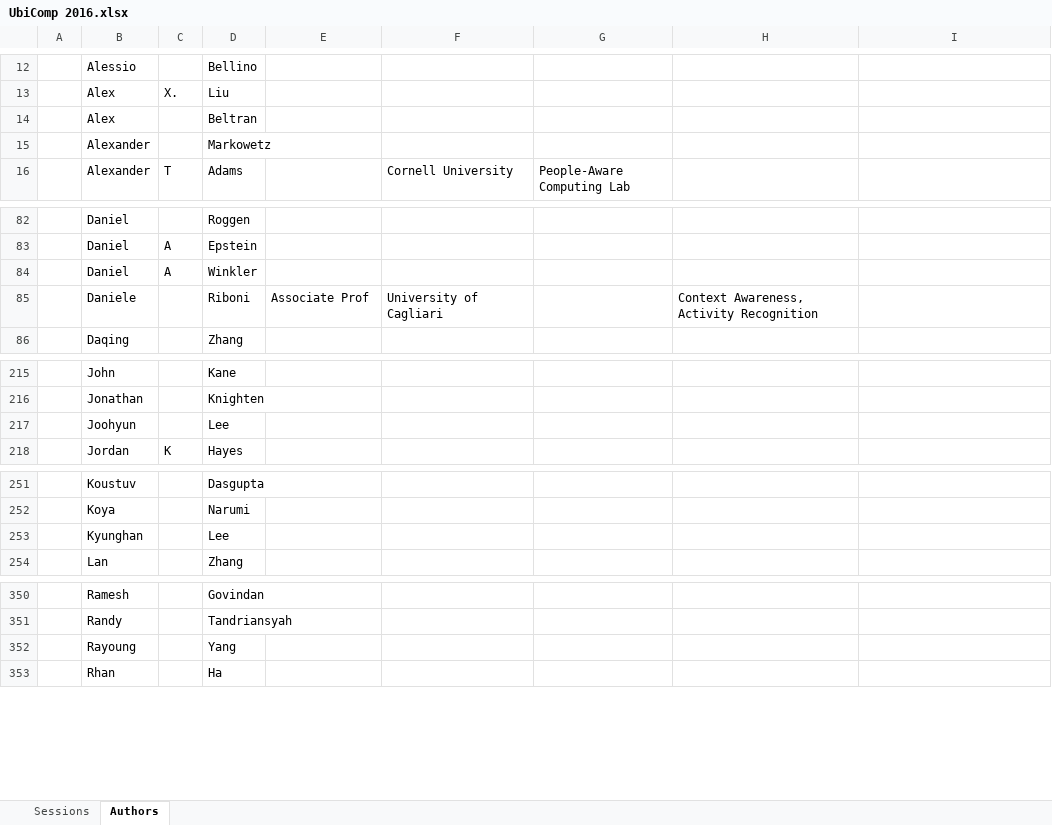
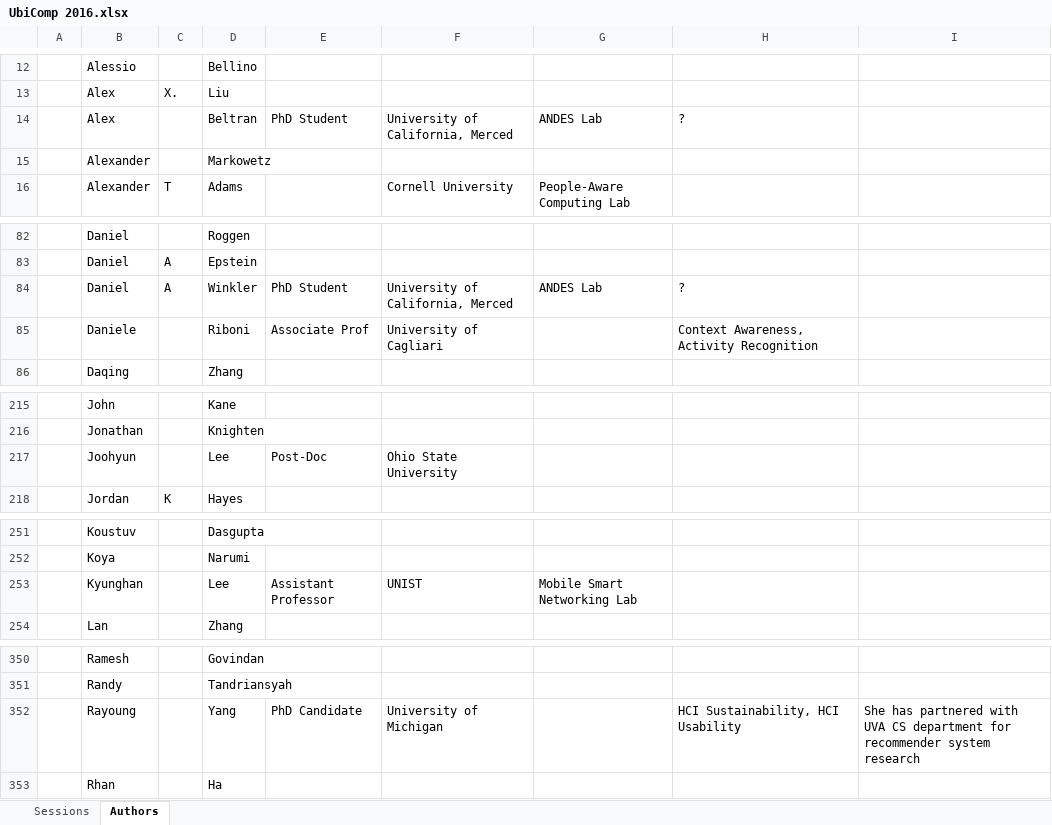
Before and after one commit to mrucker/uva-archive, an Excel workbook: conferences/UbiComp 2016/UbiComp 2016.xlsx, sheet Authors, drawn as a sheet; only a part is shown, gaps mark what is left out; values as stored, in another font and other column widths than the file's, no borders; table styles not drawn; removed rows and columns are numbered as before the commit, all else as after; the diff names each change by its address in the sheet, - before the commit and + after, or states it on an @@ line.

```diff
--- a/conferences/UbiComp 2016/UbiComp 2016.xlsx (sheet Authors)
+++ b/conferences/UbiComp 2016/UbiComp 2016.xlsx (sheet Authors)
-row 14:  | Alex |  | Beltran
+row 14:  | Alex |  | Beltran | PhD Student | University of California, Merced | ANDES Lab | ?
-row 84:  | Daniel | A | Winkler
+row 84:  | Daniel | A | Winkler | PhD Student | University of California, Merced | ANDES Lab | ?
-E217: (empty)
+E217: Post-Doc
-F217: (empty)
+F217: Ohio State University
-row 253:  | Kyunghan |  | Lee
+row 253:  | Kyunghan |  | Lee | Assistant Professor | UNIST | Mobile Smart Networking Lab
-row 352:  | Rayoung |  | Yang
+row 352:  | Rayoung |  | Yang | PhD Candidate | University of Michigan |  | HCI Sustainability, HCI Usability | She has partnered with UVA CS department for recommender system research
```
Also changed, not shown: sheet Sessions, hidden cells, 1 other file.
